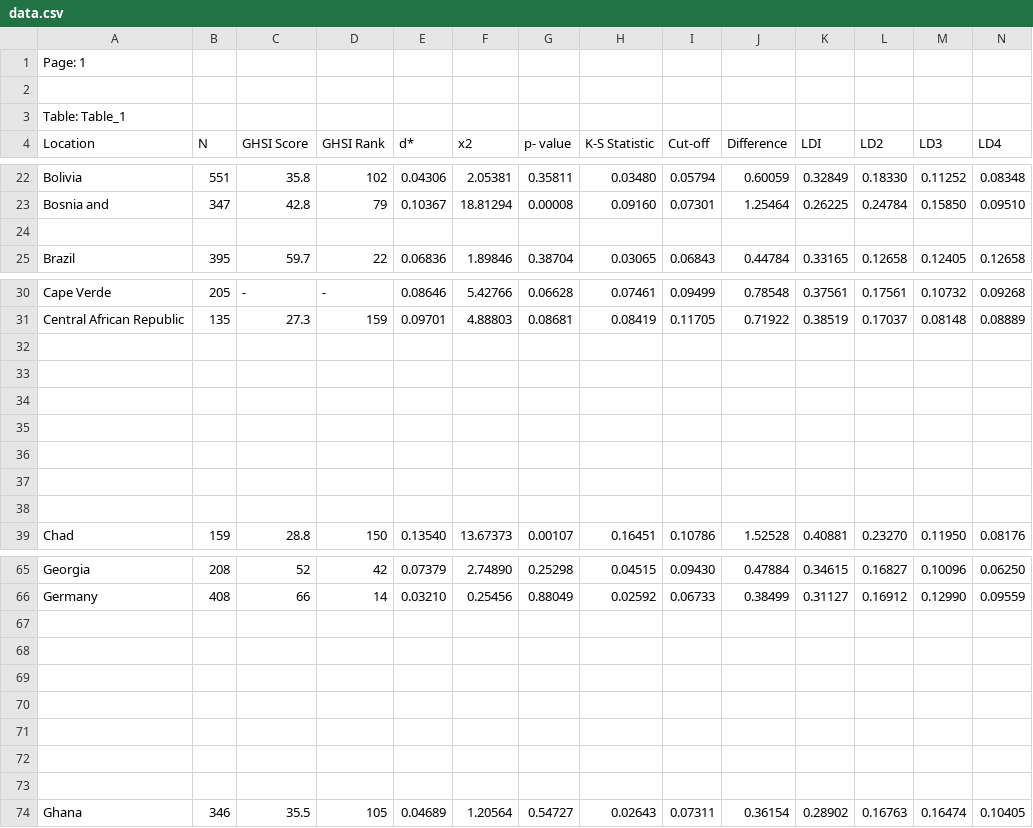
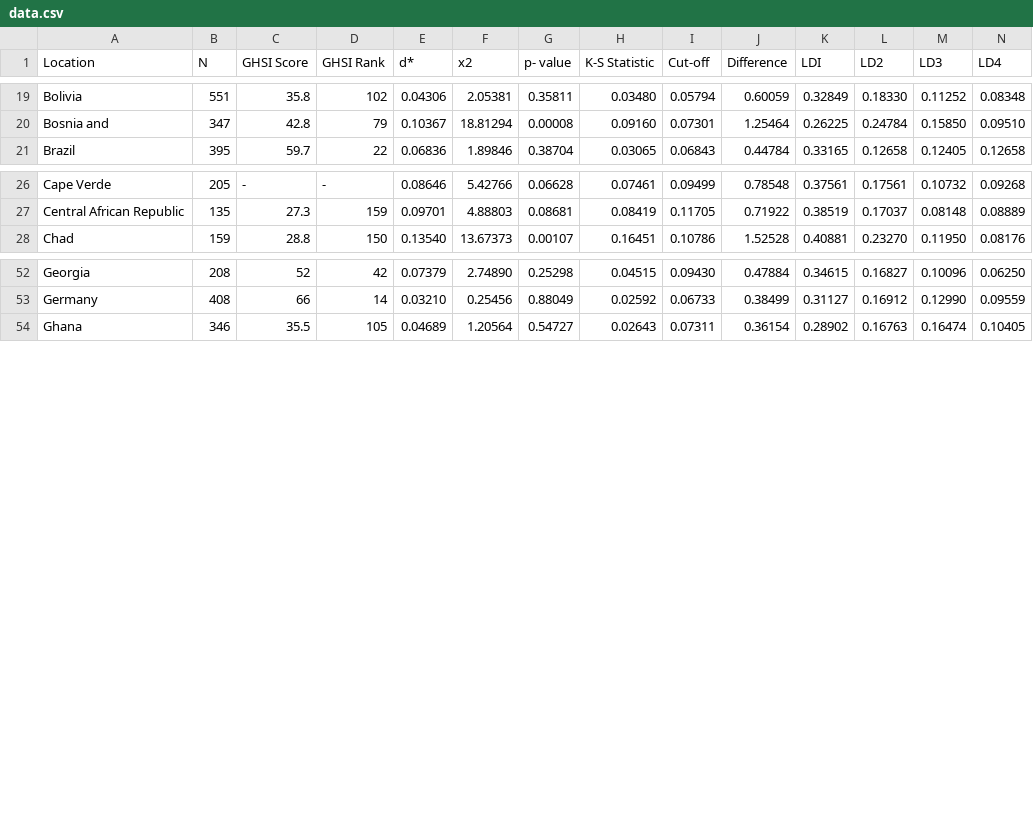
Before and after one commit to FannyChery/Projet-Covid, a CSV file: data.csv, drawn as a sheet; only a part is shown, gaps mark what is left out; rows hold the shown columns only; the diff covers the shown part only; the diff names each change by its address in the sheet, - before the commit and + after, or states it on an @@ line.

```diff
--- a/data.csv
+++ b/data.csv
-row 1: Page: 1
-row 2: (empty)
-row 3: Table: Table_1
-row 24: (empty)
-row 32: (empty)
-row 33: (empty)
-row 34: (empty)
-row 35: (empty)
-row 36: (empty)
-row 37: (empty)
-row 38: (empty)
-row 67: (empty)
-row 68: (empty)
-row 69: (empty)
-row 70: (empty)
-row 71: (empty)
-row 72: (empty)
-row 73: (empty)
```
Also changed, not shown: 17 removed rows elsewhere in this file.
